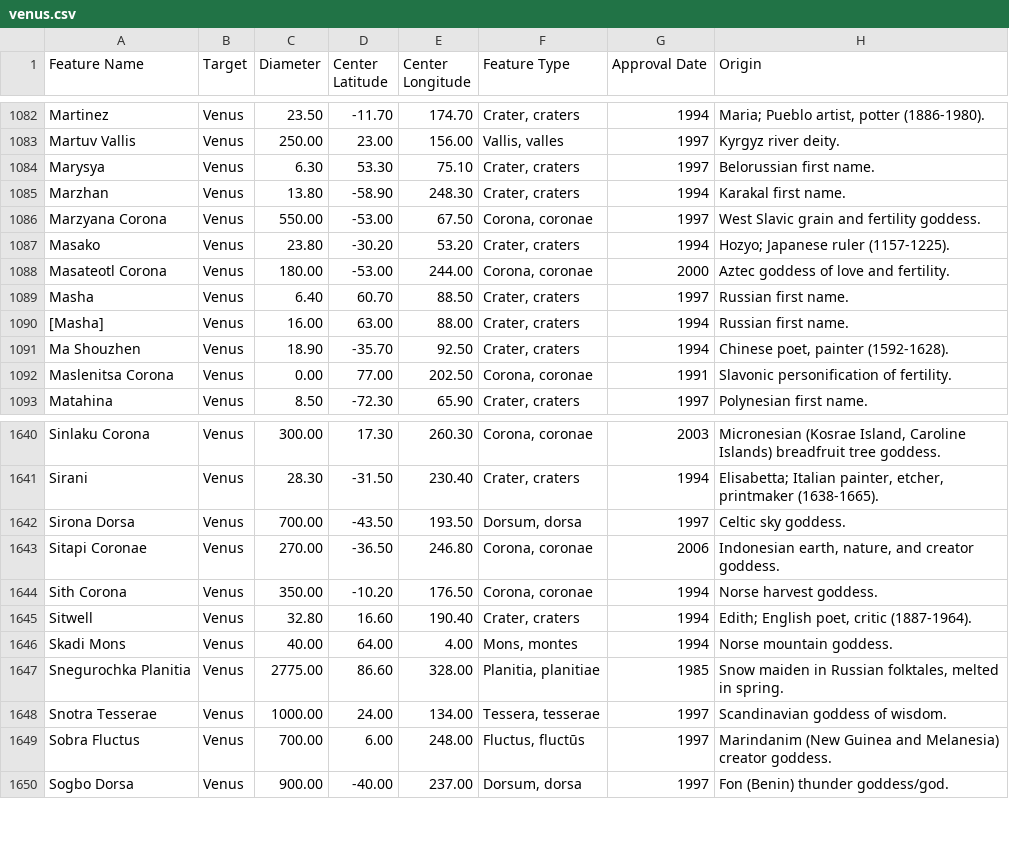
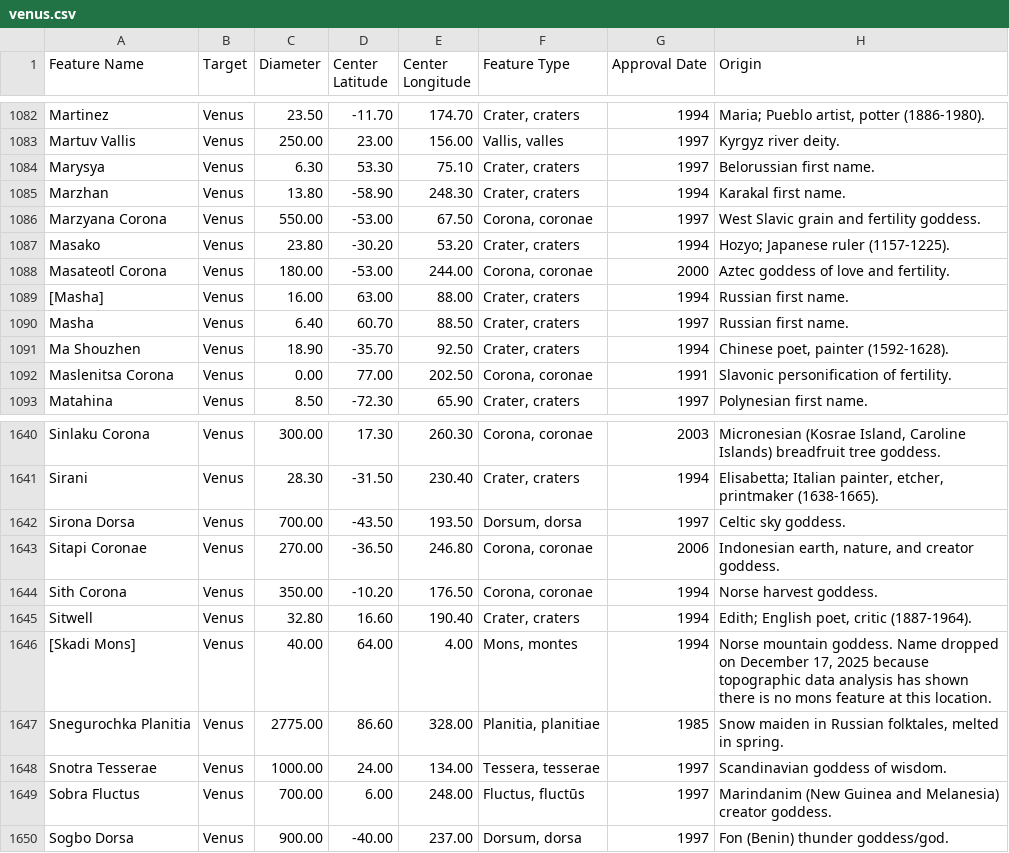
Before and after one commit to OpenSpace/geocode.openspaceproject.com, a CSV file: data/venus.csv, drawn as a sheet; only a part is shown, gaps mark what is left out.

Commit message:
Update data based on the USGS Gazetteer

```diff
--- a/data/venus.csv
+++ b/data/venus.csv
@@ -1088,4 +1088,4 @@ Masako,Venus,23.80,-30.20,53.20,"Crater, craters",1994,Hozyo; Japanese ruler (11
 Masateotl Corona,Venus,180.00,-53.00,244.00,"Corona, coronae",2000,Aztec goddess of love and fertility.
+[Masha],Venus,16.00,63.00,88.00,"Crater, craters",1994,Russian first name.
 Masha,Venus,6.40,60.70,88.50,"Crater, craters",1997,Russian first name.
-[Masha],Venus,16.00,63.00,88.00,"Crater, craters",1994,Russian first name.
 Ma Shouzhen,Venus,18.90,-35.70,92.50,"Crater, craters",1994,"Chinese poet, painter (1592-1628)."
@@ -1645,3 +1645,3 @@ Sith Corona,Venus,350.00,-10.20,176.50,"Corona, coronae",1994,Norse harvest godd
 Sitwell,Venus,32.80,16.60,190.40,"Crater, craters",1994,"Edith; English poet, critic (1887-1964)."
-Skadi Mons,Venus,40.00,64.00,4.00,"Mons, montes",1994,Norse mountain goddess.
+[Skadi Mons],Venus,40.00,64.00,4.00,"Mons, montes",1994,"Norse mountain goddess. Name dropped on December 17, 2025 because topographic data analysis has shown there is no mons feature at this location."
 Snegurochka Planitia,Venus,2775.00,86.60,328.00,"Planitia, planitiae",1985,"Snow maiden in Russian folktales, melted in spring."
```
